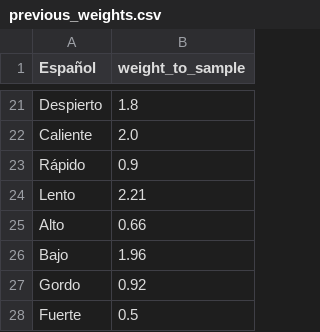
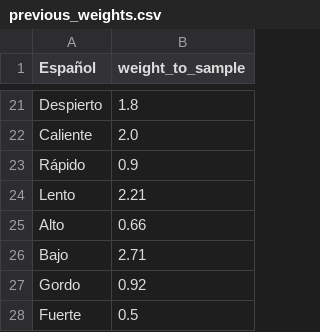
Before and after one commit to ErickdeMauleon/spanish_to_arab, a CSV file: Data/previous_weights.csv, drawn as a sheet; only a part is shown, gaps mark what is left out.

Commit message:
committing files

```diff
--- a/Data/previous_weights.csv
+++ b/Data/previous_weights.csv
@@ -25,3 +25,3 @@ Lento,2.21
 Alto,0.66
-Bajo,1.96
+Bajo,2.71
 Gordo,0.92
```
